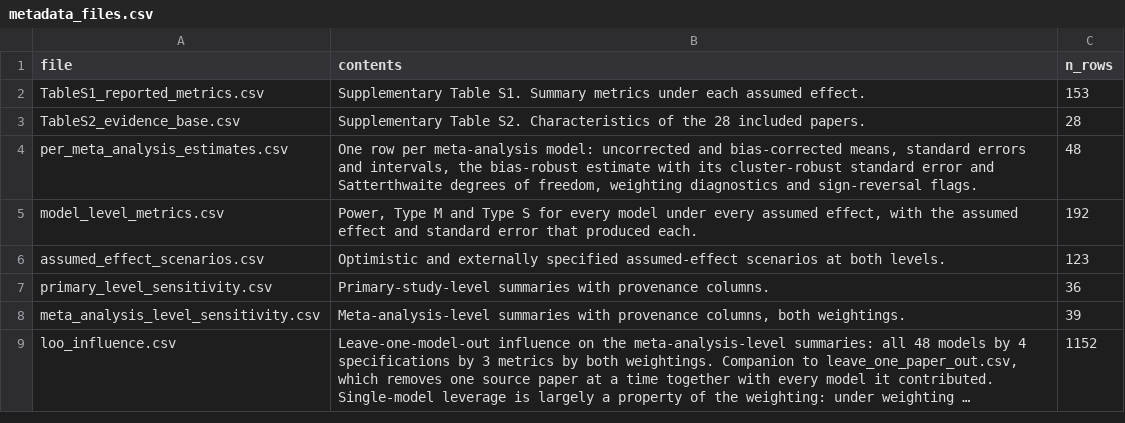
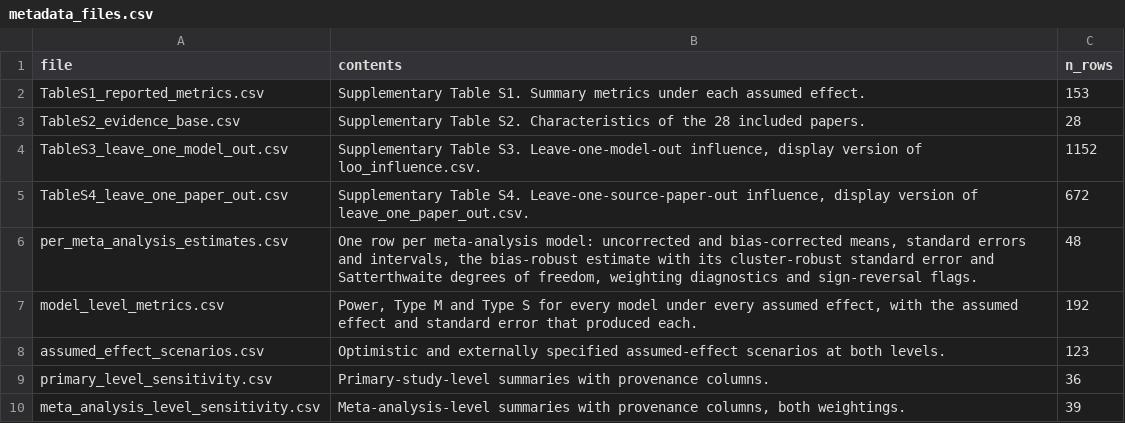
Before and after one commit to Ayumi-495/statistical_power_AnimCogn, a CSV file: revision/results/supplementary/metadata_files.csv, drawn as a sheet; only a part is shown; the shorter side is filled out with more unchanged rows; long unchanged cells end in ….

```diff
--- a/revision/results/supplementary/metadata_files.csv
+++ b/revision/results/supplementary/metadata_files.csv
@@ -3,2 +3,4 @@ TableS1_reported_metrics.csv,Supplementary Table S1. Summary metrics under each
 TableS2_evidence_base.csv,Supplementary Table S2. Characteristics of the 28 included papers.,28
+TableS3_leave_one_model_out.csv,"Supplementary Table S3. Leave-one-model-out influence, display version of loo_influence.csv.",1152
+TableS4_leave_one_paper_out.csv,"Supplementary Table S4. Leave-one-source-paper-out influence, display version of leave_one_paper_out.csv.",672
 per_meta_analysis_estimates.csv,"One row per meta-analysis model: uncorrected and bias-corrected means, standard errors and intervals, the bias-robust estimate with its cluster-robust standard error and Satterthwaite degrees of freedom, weighting diagnostics and sign-reversal flags.",48
```
Also changed, not shown: revision/results/supplementary/metadata_columns.csv, 7 other files.
